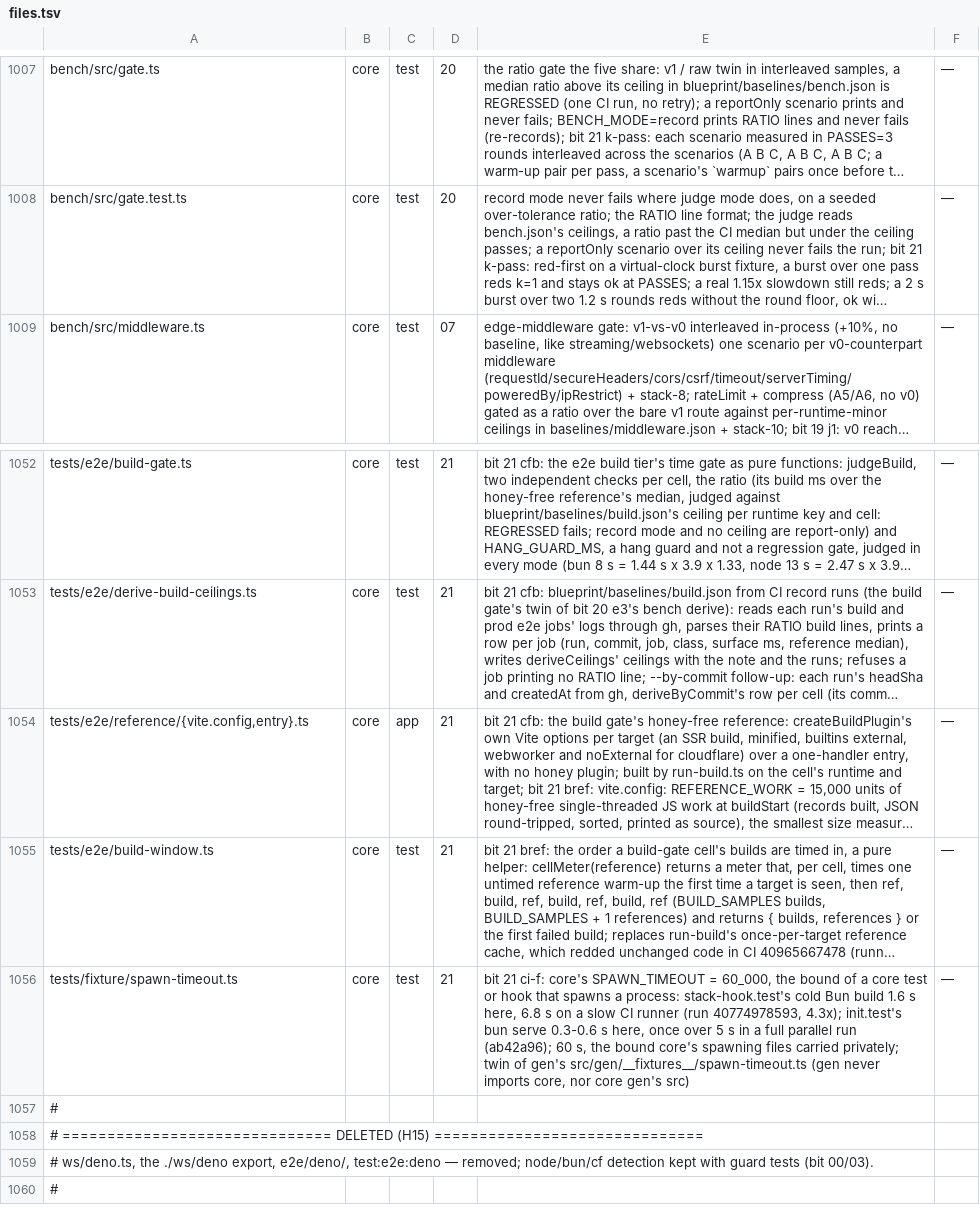
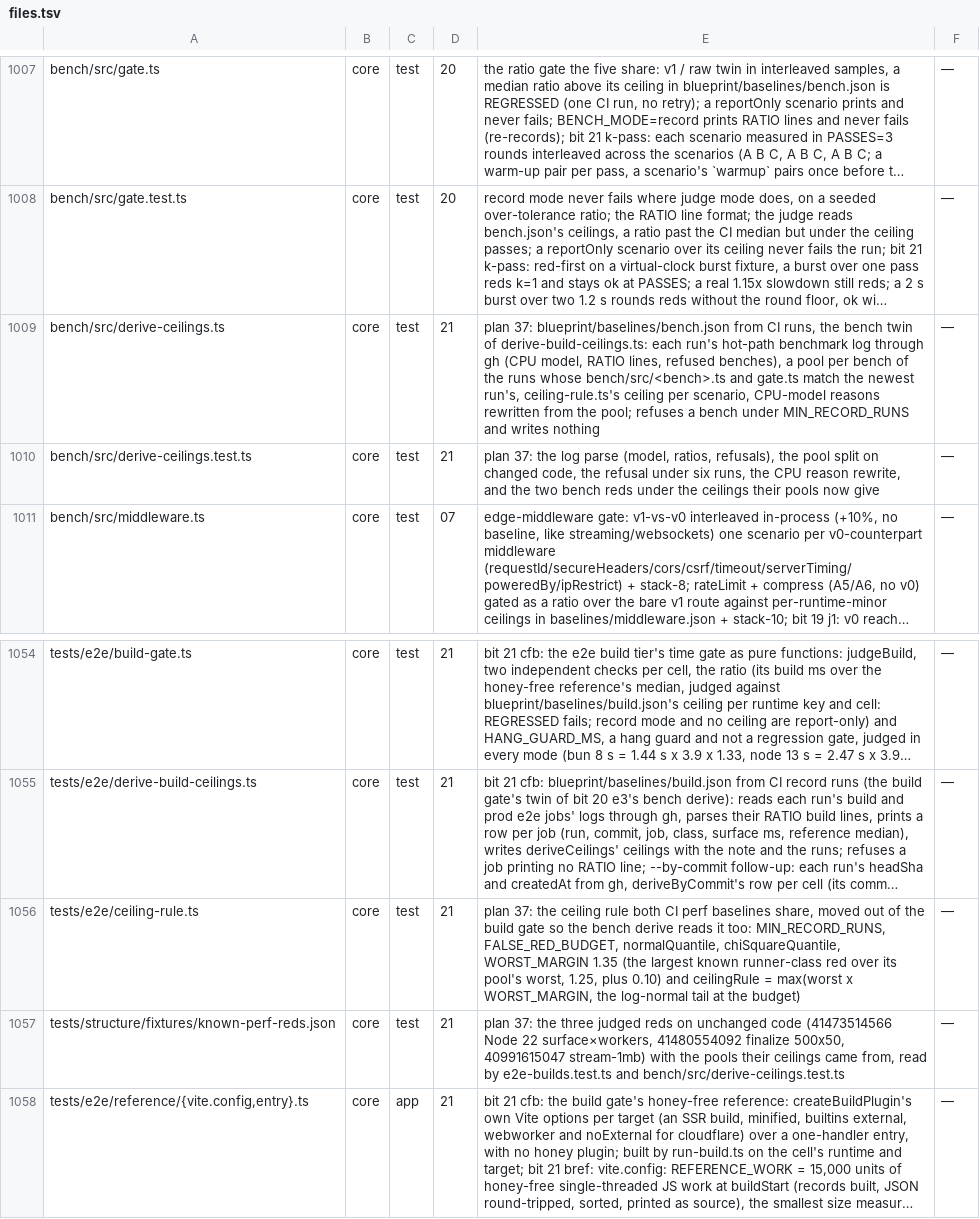
Before and after one commit to lovrozagar/honey, a TSV file: blueprint/files.tsv, drawn as a sheet; only a part is shown, gaps mark what is left out; the shorter side is filled out with more unchanged rows; long unchanged cells end in …; the diff names each change by its address in the sheet, - before the commit and + after, or states it on an @@ line.

Commit message:
fix: ts sdks compile under any name, receivers bundle alone, perf ceilings absorb runner swings
An SDK named SDK, the CLI's default, declared SDKConfig beside the
runtime's imported SDKConfig (TS2440). The types file now imports the
runtime's as HoneySDKConfig when the names meet. A name whose class or
derived types clash with a runtime export, a client import, the types
file's vocabulary or a webhook event type is refused with a message
pointing at --ts-name.

The receiver file is <stem>.webhook.gen.ts. It re-exports the event types
type-only and keeps the untyped verifier internal, so a receiver imports
one path and bundles none of the client (pinned-Bun test, under 2,560 B).
The core ./webhook sender bundles none of honey()'s router.

Build and bench ceilings move to one rule in ceiling-rule.ts: the worst
recorded ratio times 1.35, the largest known runner-class red over its
pool's worst (1.25) plus 0.10. build.json and bench.json are re-derived,
bench through the new derive-ceilings.ts; no judged ratio on record
exceeds a new ceiling. The bench spread tolerance is 0.95. The user-agent
linear check compares 128 against 512 characters under 10, which the
cubic mutant misses by a factor of 4 or more on Bun and Node.

```diff
--- a/blueprint/files.tsv
+++ b/blueprint/files.tsv
+row 1009: bench/src/derive-ceilings.ts | core | test | 21 | plan 37: blueprint/baselines/bench.json from CI runs, the bench twin of derive-build-ceilings.ts: each run's hot-path benchmark log through gh (CPU model, RATIO lines, refused benches), a pool per bench of the runs whose bench/src/<bench>.ts and gate.ts match the newest run's, ceiling-rule.ts's ceiling per scenario, CPU-model reasons rewritten from the pool; refuses a bench under MIN_RECORD_RUNS and writes nothing | —
+row 1010: bench/src/derive-ceilings.test.ts | core | test | 21 | plan 37: the log parse (model, ratios, refusals), the pool split on changed code, the refusal under six runs, the CPU reason rewrite, and the two bench reds under the ceilings their pools now give | —
+row 1056: tests/e2e/ceiling-rule.ts | core | test | 21 | plan 37: the ceiling rule both CI perf baselines share, moved out of the build gate so the bench derive reads it too: MIN_RECORD_RUNS, FALSE_RED_BUDGET, normalQuantile, chiSquareQuantile, WORST_MARGIN 1.35 (the largest known runner-class red over its pool's worst, 1.25, plus 0.10) and ceilingRule = max(worst x WORST_MARGIN, the log-normal tail at the budget) | —
+row 1057: tests/structure/fixtures/known-perf-reds.json | core | test | 21 | plan 37: the three judged reds on unchanged code (41473514566 Node 22 surface×workers, 41480554092 finalize 500x50, 40991615047 stream-1mb) with the pools their ceilings came from, read by e2e-builds.test.ts and bench/src/derive-ceilings.test.ts | —
```
Also changed, not shown: 32 other files.
